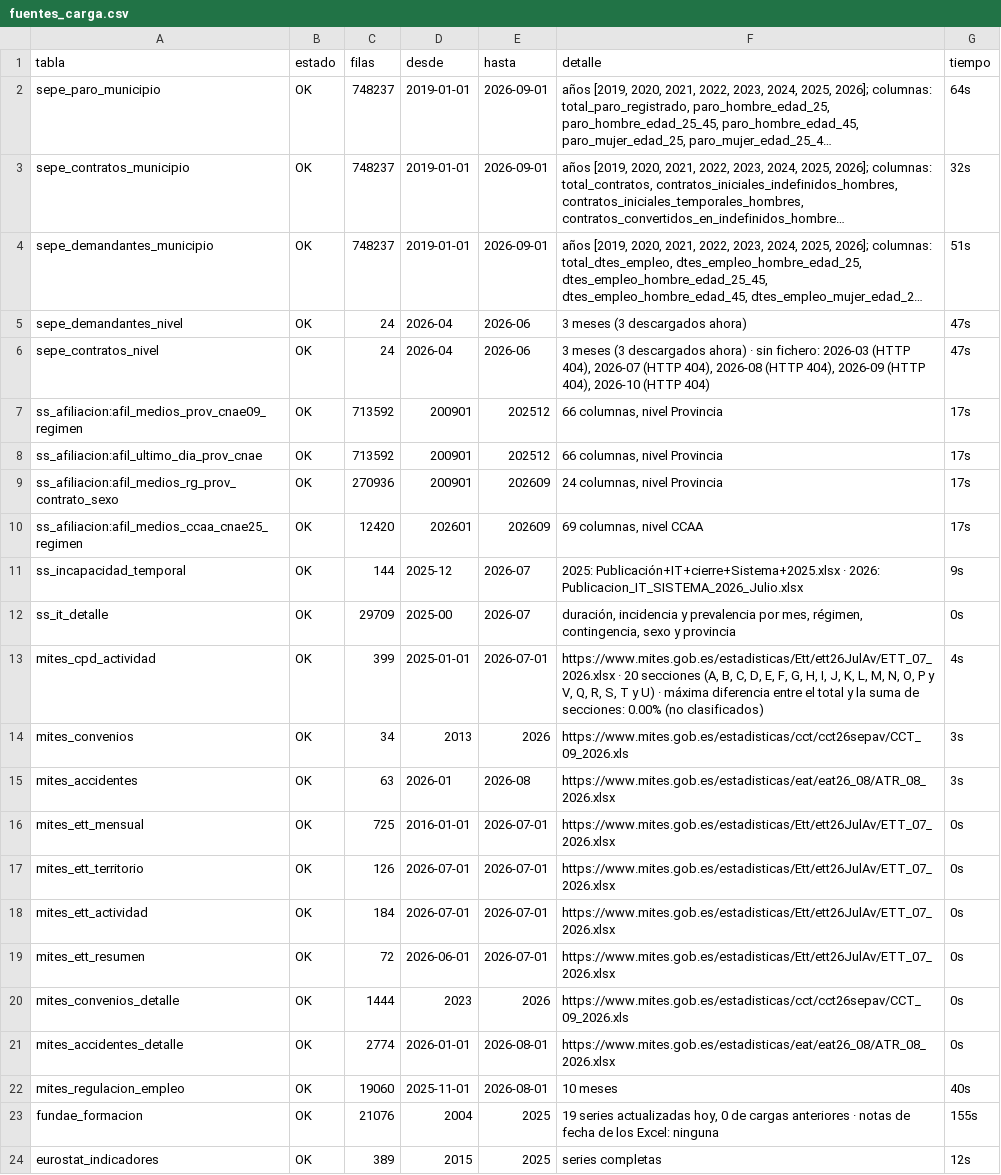
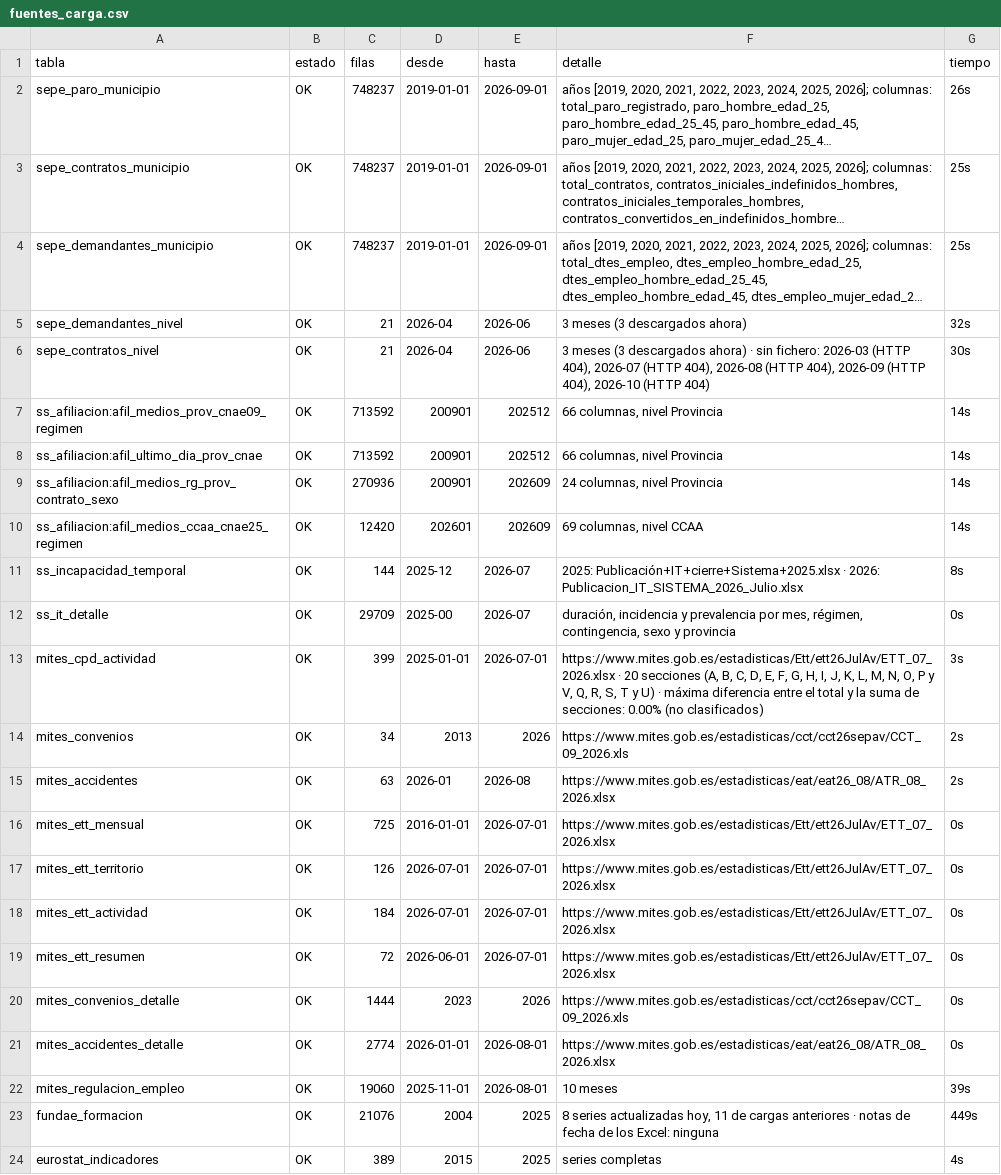
Before and after one commit to javiermcb/Dashboard_-Espa-a_Empleo, a CSV file: resultados/pipeline/fuentes_carga.csv, drawn as a sheet; long unchanged cells end in …; the diff names each change by its address in the sheet, - before the commit and + after, or states it on an @@ line.

```diff
--- a/resultados/pipeline/fuentes_carga.csv
+++ b/resultados/pipeline/fuentes_carga.csv
-G2 (tiempo): 64s
+G2 (tiempo): 26s
-G3 (tiempo): 32s
+G3 (tiempo): 25s
-G4 (tiempo): 51s
+G4 (tiempo): 25s
-C5:C6 (filas): 24
+C5:C6 (filas): 21
-G5 (tiempo): 47s
+G5 (tiempo): 32s
-G6 (tiempo): 47s
+G6 (tiempo): 30s
-G7:G10 (tiempo): 17s
+G7:G10 (tiempo): 14s
-G11 (tiempo): 9s
+G11 (tiempo): 8s
-G13 (tiempo): 4s
+G13 (tiempo): 3s
-G14:G15 (tiempo): 3s
+G14:G15 (tiempo): 2s
-G22 (tiempo): 40s
+G22 (tiempo): 39s
-F23 (detalle): 19 series actualizadas hoy, 0 de cargas…
+F23 (detalle): 8 series actualizadas hoy, 11 de cargas…
-G23 (tiempo): 155s
+G23 (tiempo): 449s
-G24 (tiempo): 12s
+G24 (tiempo): 4s
```
Also changed, not shown: resultados/pipeline/catalogo_series.csv, resultados/pipeline/ine_carga.csv, 4 other files.
